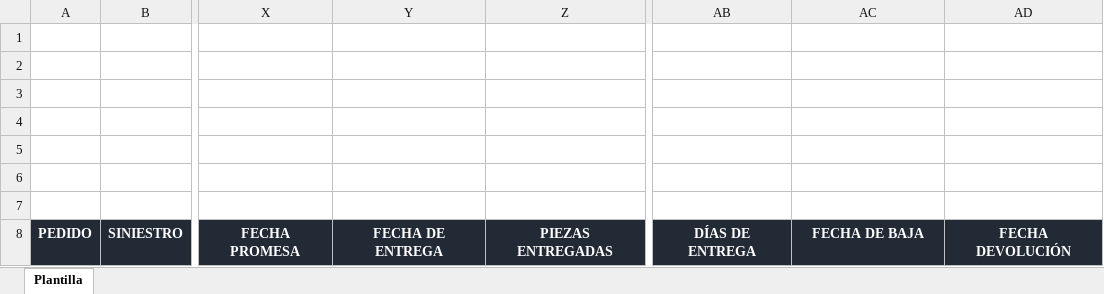
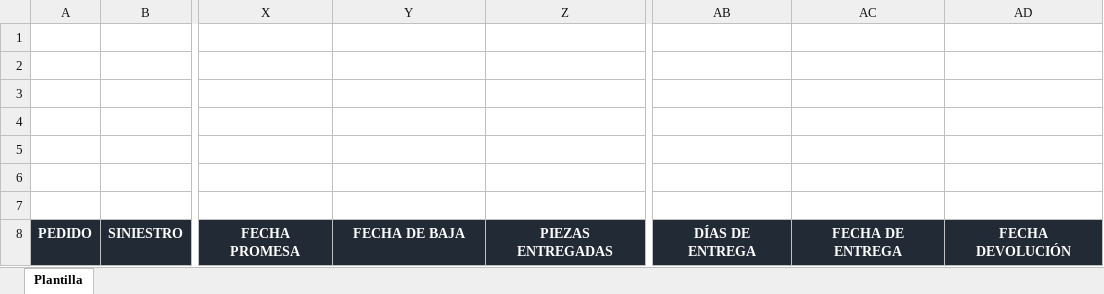
Before and after one commit to Axdrox/proyectoJeic, an Excel workbook: Jeic/Jeic/bin/Debug/Plantilla.xlsx, sheet Plantilla, drawn as a sheet; only a part is shown, gaps mark what is left out; values as stored, in another font and other column widths than the file's, no borders; charts and pictures not drawn; the diff names each change by its address in the sheet, - before the commit and + after, or states it on an @@ line.

```diff
--- a/Jeic/Jeic/bin/Debug/Plantilla.xlsx (sheet Plantilla)
+++ b/Jeic/Jeic/bin/Debug/Plantilla.xlsx (sheet Plantilla)
-Y8: FECHA DE ENTREGA
+Y8: FECHA DE BAJA
-AC8: FECHA DE BAJA
+AC8: FECHA DE ENTREGA
```
Also changed, not shown: Jeic/Jeic/bin/Release/Plantilla.xlsx, 19 other files.
